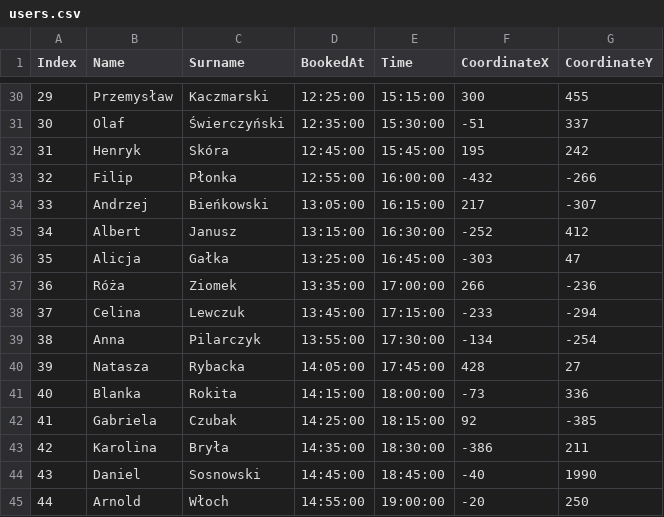
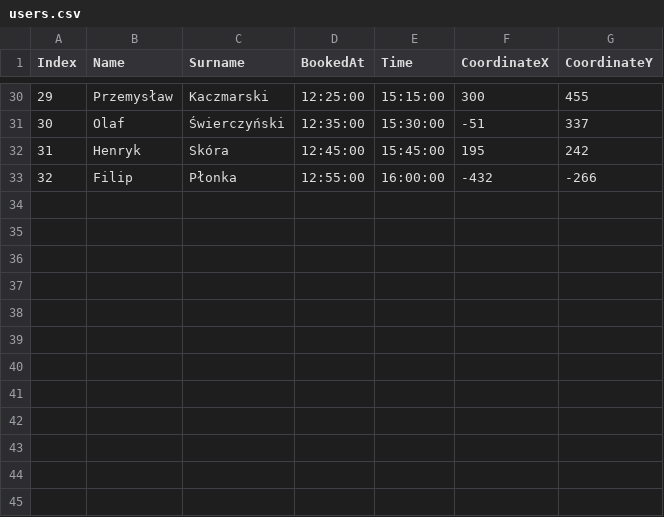
Before and after one commit to FiedorPw/PublicBikeRezerwationProject, a CSV file: users.csv, drawn as a sheet; only a part is shown, gaps mark what is left out; the diff names each change by its address in the sheet, - before the commit and + after, or states it on an @@ line.

Commit message:
ucięcie ludzi w users i stacji w stations gui jest zwalone i stwierdza że sie bedzie otwierac raz na 3 razy

```diff
--- a/users.csv
+++ b/users.csv
-row 34: 33 | Andrzej | Bieńkowski | 13:05:00 | 16:15:00 | 217 | -307
-row 35: 34 | Albert | Janusz | 13:15:00 | 16:30:00 | -252 | 412
-row 36: 35 | Alicja | Gałka | 13:25:00 | 16:45:00 | -303 | 47
-row 37: 36 | Róża | Ziomek | 13:35:00 | 17:00:00 | 266 | -236
-row 38: 37 | Celina | Lewczuk | 13:45:00 | 17:15:00 | -233 | -294
-row 39: 38 | Anna | Pilarczyk | 13:55:00 | 17:30:00 | -134 | -254
-row 40: 39 | Natasza | Rybacka | 14:05:00 | 17:45:00 | 428 | 27
-row 41: 40 | Blanka | Rokita | 14:15:00 | 18:00:00 | -73 | 336
-row 42: 41 | Gabriela | Czubak | 14:25:00 | 18:15:00 | 92 | -385
-row 43: 42 | Karolina | Bryła | 14:35:00 | 18:30:00 | -386 | 211
-row 44: 43 | Daniel | Sosnowski | 14:45:00 | 18:45:00 | -40 | 1990
-row 45: 44 | Arnold | Włoch | 14:55:00 | 19:00:00 | -20 | 250
```
Also changed, not shown: 3 other files.
